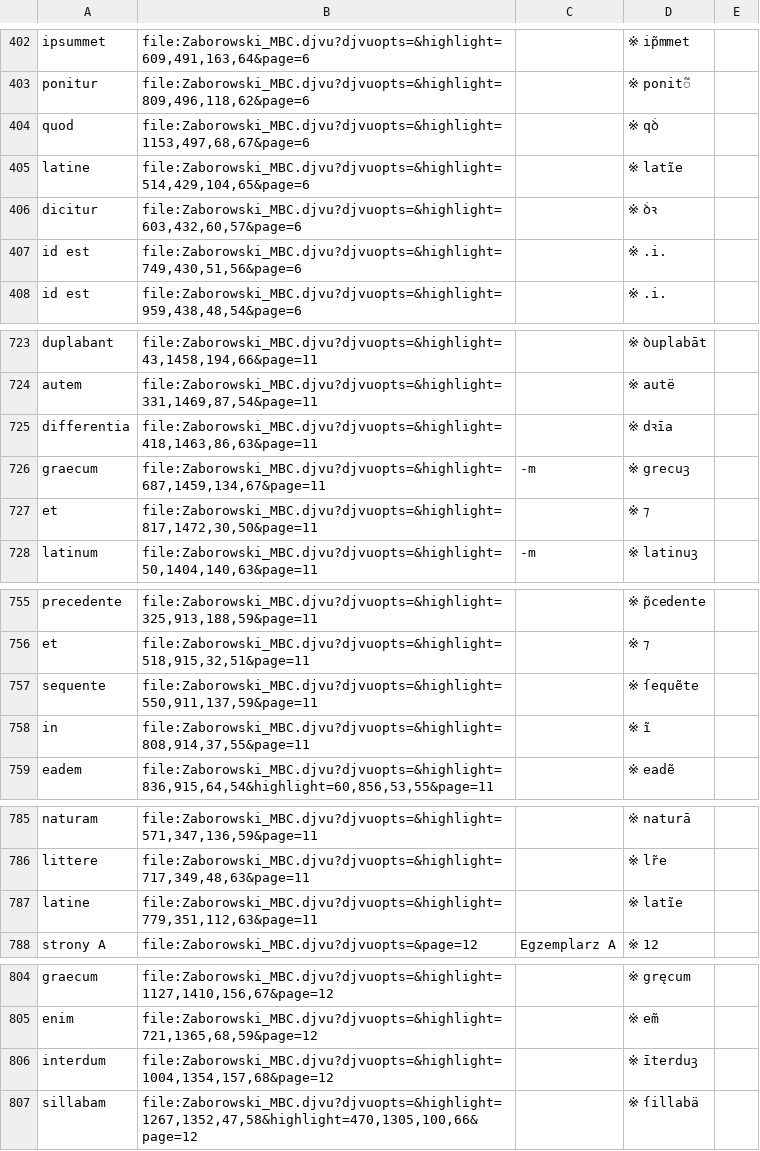
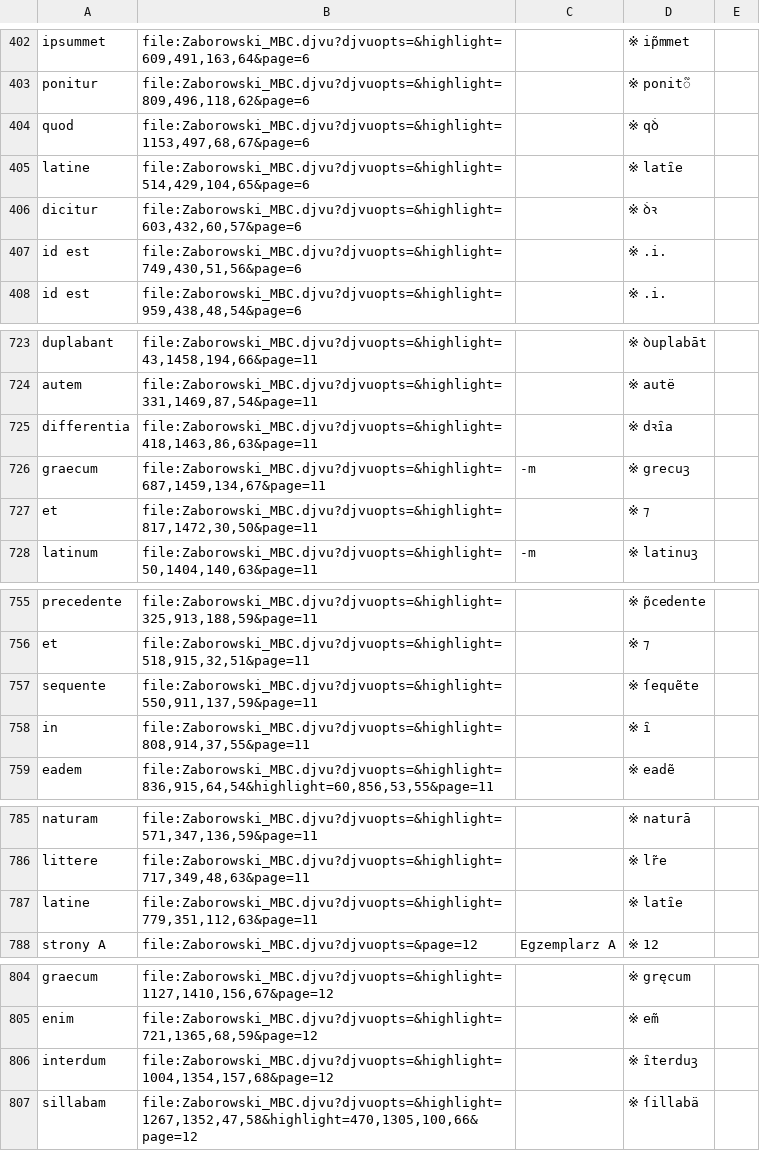
Before and after one commit to jsbien/Zaborowski-index4djview, a CSV file: ZaborowskiAi.csv, drawn as a sheet; only a part is shown, gaps mark what is left out; the diff covers the shown part only.

```diff
--- a/ZaborowskiAi.csv
+++ b/ZaborowskiAi.csv
@@ -404,3 +404,3 @@ ponitur;file:Zaborowski_MBC.djvu?djvuopts=&highlight=809,496,118,62&page=6;;※
 quod;file:Zaborowski_MBC.djvu?djvuopts=&highlight=1153,497,68,67&page=6;;※ qꝺ̇
-latine;file:Zaborowski_MBC.djvu?djvuopts=&highlight=514,429,104,65&page=6;;※ latĩe
+latine;file:Zaborowski_MBC.djvu?djvuopts=&highlight=514,429,104,65&page=6;;※ latȋe
 dicitur;file:Zaborowski_MBC.djvu?djvuopts=&highlight=603,432,60,57&page=6;;※ ꝺ̇ꝛ
@@ -724,3 +724,3 @@ duplabant;file:Zaborowski_MBC.djvu?djvuopts=&highlight=43,1458,194,66&page=11;;
 autem;file:Zaborowski_MBC.djvu?djvuopts=&highlight=331,1469,87,54&page=11;;※ autë
-differentia;file:Zaborowski_MBC.djvu?djvuopts=&highlight=418,1463,86,63&page=11;;※ dꝛīa
+differentia;file:Zaborowski_MBC.djvu?djvuopts=&highlight=418,1463,86,63&page=11;;※ dꝛȋa
 graecum;file:Zaborowski_MBC.djvu?djvuopts=&highlight=687,1459,134,67&page=11;-m;※ grecuꝫ
@@ -757,3 +757,3 @@ et;file:Zaborowski_MBC.djvu?djvuopts=&highlight=518,915,32,51&page=11;;※ ⁊
 sequente;file:Zaborowski_MBC.djvu?djvuopts=&highlight=550,911,137,59&page=11;;※ ſequẽte
-in;file:Zaborowski_MBC.djvu?djvuopts=&highlight=808,914,37,55&page=11;;※ ĩ
+in;file:Zaborowski_MBC.djvu?djvuopts=&highlight=808,914,37,55&page=11;;※ ȋ
 eadem;file:Zaborowski_MBC.djvu?djvuopts=&highlight=836,915,64,54&highlight=60,856,53,55&page=11;;※ eadẽ
@@ -786,3 +786,3 @@ naturam;file:Zaborowski_MBC.djvu?djvuopts=&highlight=571,347,136,59&page=11;;※
 littere;file:Zaborowski_MBC.djvu?djvuopts=&highlight=717,349,48,63&page=11;;※ lr̃e
-latine;file:Zaborowski_MBC.djvu?djvuopts=&highlight=779,351,112,63&page=11;;※ latĩe
+latine;file:Zaborowski_MBC.djvu?djvuopts=&highlight=779,351,112,63&page=11;;※ latȋe
 strony A;file:Zaborowski_MBC.djvu?djvuopts=&page=12;Egzemplarz A;※ 12
@@ -805,3 +805,3 @@ graecum;file:Zaborowski_MBC.djvu?djvuopts=&highlight=1127,1410,156,67&page=12;;
 enim;file:Zaborowski_MBC.djvu?djvuopts=&highlight=721,1365,68,59&page=12;;※ em̃
-interdum;file:Zaborowski_MBC.djvu?djvuopts=&highlight=1004,1354,157,68&page=12;;※ īterduꝫ
+interdum;file:Zaborowski_MBC.djvu?djvuopts=&highlight=1004,1354,157,68&page=12;;※ ȋterduꝫ
 sillabam;file:Zaborowski_MBC.djvu?djvuopts=&highlight=1267,1352,47,58&highlight=470,1305,100,66&page=12;;※ ſillabä
```
Also changed, not shown: 21 edited cells elsewhere in this file, ZaborowskiBi.csv, 1 other file.
